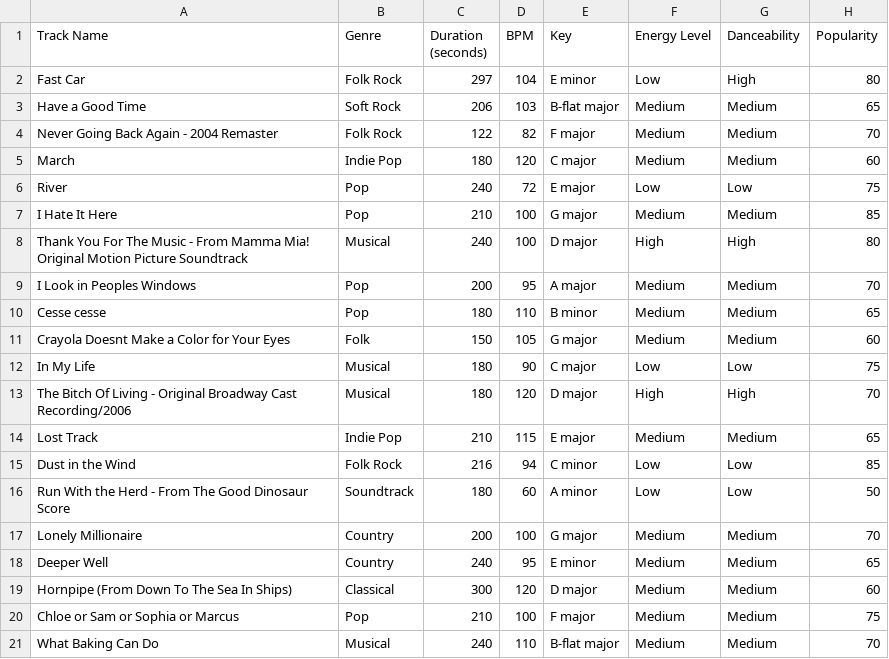
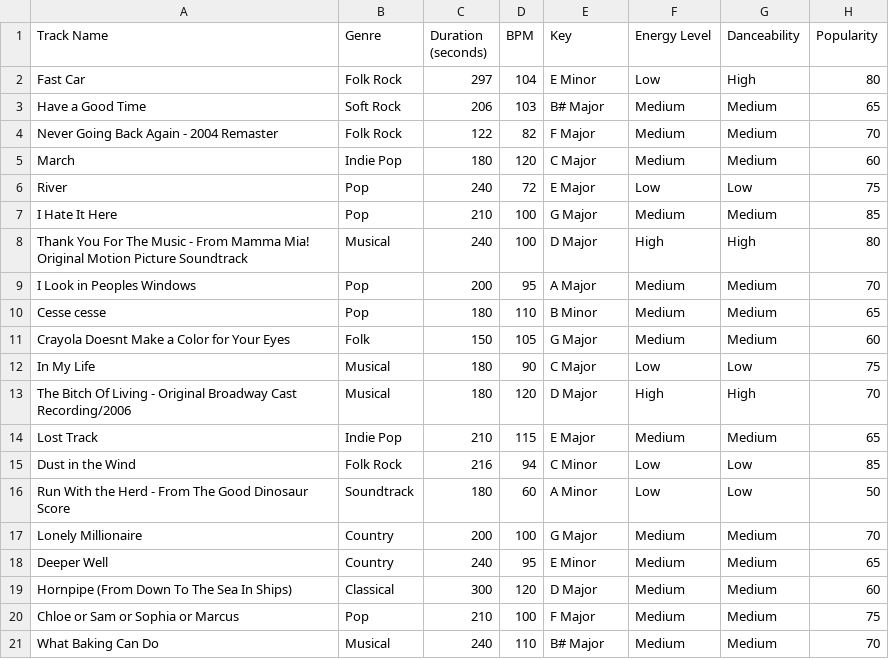
Before and after one commit to leahka/Leah_Workshop_2, a CSV file: song_data.csv, drawn as a sheet.

Commit message:
Add files via upload

```diff
--- a/song_data.csv
+++ b/song_data.csv
@@ -1,21 +1,21 @@
 Track Name,Genre,Duration (seconds),BPM,Key,Energy Level,Danceability,Popularity
-Fast Car,Folk Rock,297,104,E minor,Low,High,80
-Have a Good Time,Soft Rock,206,103,B-flat major,Medium,Medium,65
-Never Going Back Again - 2004 Remaster,Folk Rock,122,82,F major,Medium,Medium,70
-March,Indie Pop,180,120,C major,Medium,Medium,60
-River,Pop,240,72,E major,Low,Low,75
-I Hate It Here,Pop,210,100,G major,Medium,Medium,85
-Thank You For The Music - From Mamma Mia! Original Motion Picture Soundtrack,Musical,240,100,D major,High,High,80
-I Look in Peoples Windows,Pop,200,95,A major,Medium,Medium,70
-Cesse cesse,Pop,180,110,B minor,Medium,Medium,65
-Crayola Doesnt Make a Color for Your Eyes,Folk,150,105,G major,Medium,Medium,60
-In My Life,Musical,180,90,C major,Low,Low,75
-The Bitch Of Living - Original Broadway Cast Recording/2006,Musical,180,120,D major,High,High,70
-Lost Track,Indie Pop,210,115,E major,Medium,Medium,65
-Dust in the Wind,Folk Rock,216,94,C minor,Low,Low,85
-Run With the Herd - From The Good Dinosaur Score,Soundtrack,180,60,A minor,Low,Low,50
-Lonely Millionaire,Country,200,100,G major,Medium,Medium,70
-Deeper Well,Country,240,95,E minor,Medium,Medium,65
-Hornpipe (From Down To The Sea In Ships),Classical,300,120,D major,Medium,Medium,60
-Chloe or Sam or Sophia or Marcus,Pop,210,100,F major,Medium,Medium,75
-What Baking Can Do,Musical,240,110,B-flat major,Medium,Medium,70
+Fast Car,Folk Rock,297,104,E Minor,Low,High,80
+Have a Good Time,Soft Rock,206,103,B# Major,Medium,Medium,65
+Never Going Back Again - 2004 Remaster,Folk Rock,122,82,F Major,Medium,Medium,70
+March,Indie Pop,180,120,C Major,Medium,Medium,60
+River,Pop,240,72,E Major,Low,Low,75
+I Hate It Here,Pop,210,100,G Major,Medium,Medium,85
+Thank You For The Music - From Mamma Mia! Original Motion Picture Soundtrack,Musical,240,100,D Major,High,High,80
+I Look in Peoples Windows,Pop,200,95,A Major,Medium,Medium,70
+Cesse cesse,Pop,180,110,B Minor,Medium,Medium,65
+Crayola Doesnt Make a Color for Your Eyes,Folk,150,105,G Major,Medium,Medium,60
+In My Life,Musical,180,90,C Major,Low,Low,75
+The Bitch Of Living - Original Broadway Cast Recording/2006,Musical,180,120,D Major,High,High,70
+Lost Track,Indie Pop,210,115,E Major,Medium,Medium,65
+Dust in the Wind,Folk Rock,216,94,C Minor,Low,Low,85
+Run With the Herd - From The Good Dinosaur Score,Soundtrack,180,60,A Minor,Low,Low,50
+Lonely Millionaire,Country,200,100,G Major,Medium,Medium,70
+Deeper Well,Country,240,95,E Minor,Medium,Medium,65
+Hornpipe (From Down To The Sea In Ships),Classical,300,120,D Major,Medium,Medium,60
+Chloe or Sam or Sophia or Marcus,Pop,210,100,F Major,Medium,Medium,75
+What Baking Can Do,Musical,240,110,B# Major,Medium,Medium,70
```
